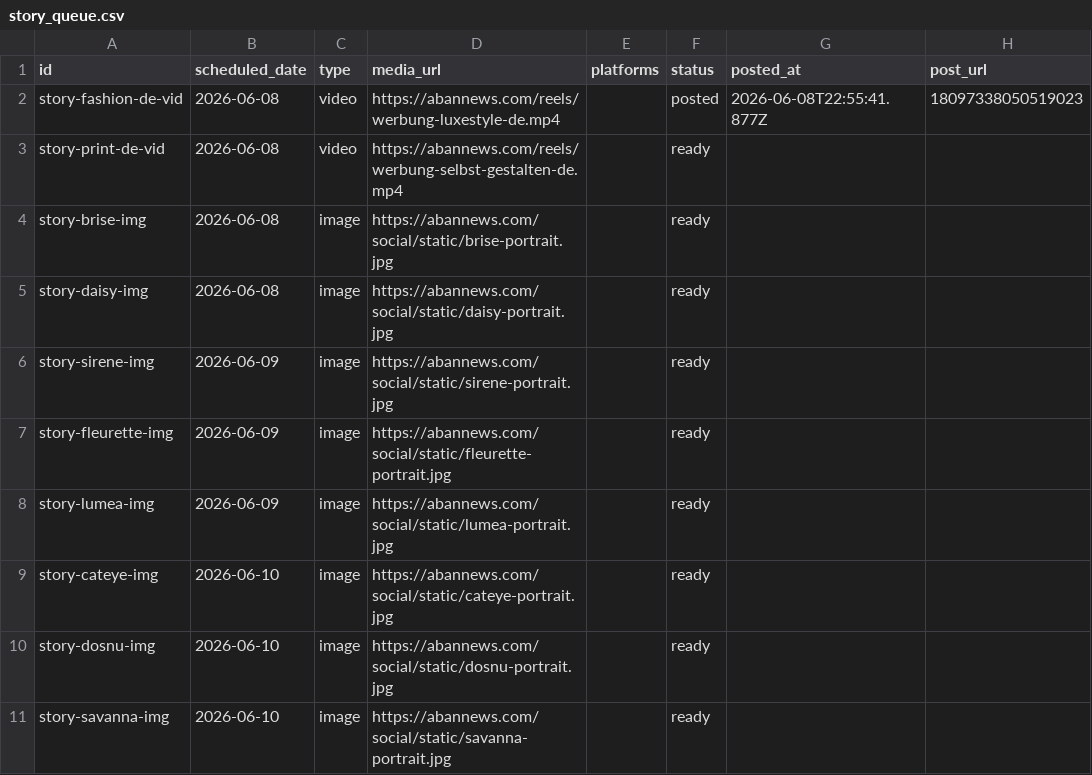
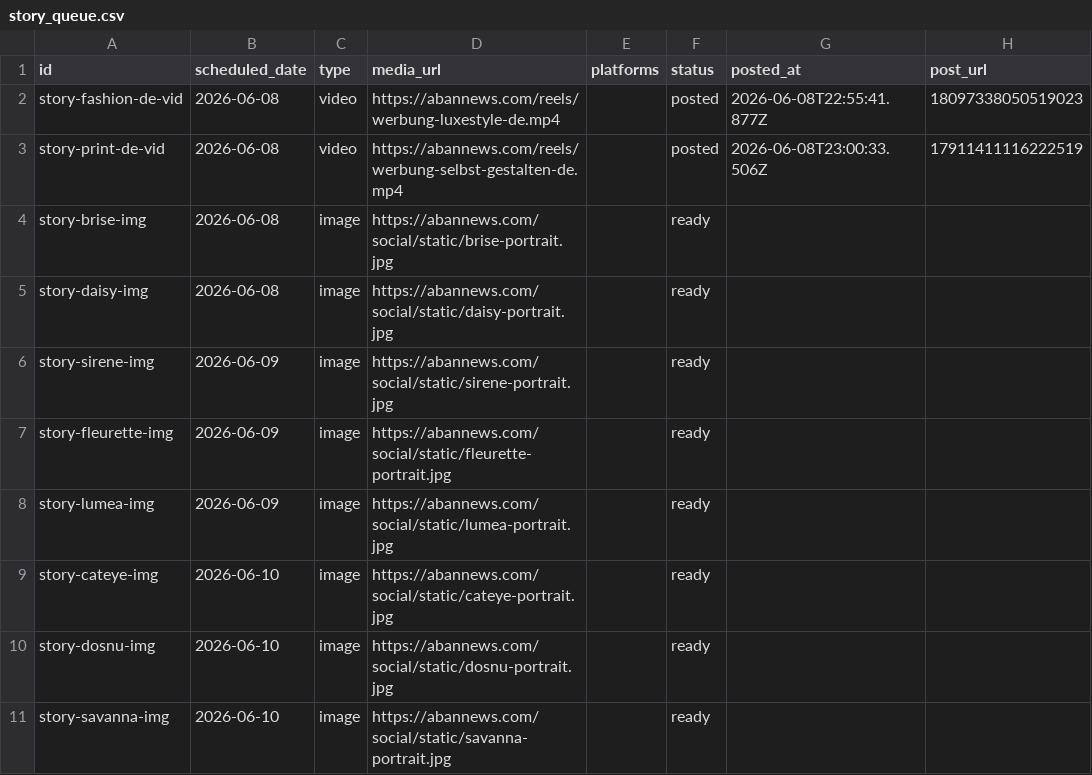
Before and after one commit to allengchour-glitch/aban-news-landing, a CSV file: social/story_queue.csv, drawn as a sheet.

Commit message:
chore(social): mark story as sent [skip ci]

```diff
--- a/social/story_queue.csv
+++ b/social/story_queue.csv
@@ -2,3 +2,3 @@ id,scheduled_date,type,media_url,platforms,status,posted_at,post_url
 story-fashion-de-vid,2026-06-08,video,https://abannews.com/reels/werbung-luxestyle-de.mp4,,posted,2026-06-08T22:55:41.877Z,18097338050519023
-story-print-de-vid,2026-06-08,video,https://abannews.com/reels/werbung-selbst-gestalten-de.mp4,,ready,,
+story-print-de-vid,2026-06-08,video,https://abannews.com/reels/werbung-selbst-gestalten-de.mp4,,posted,2026-06-08T23:00:33.506Z,17911411116222519
 story-brise-img,2026-06-08,image,https://abannews.com/social/static/brise-portrait.jpg,,ready,,
```
